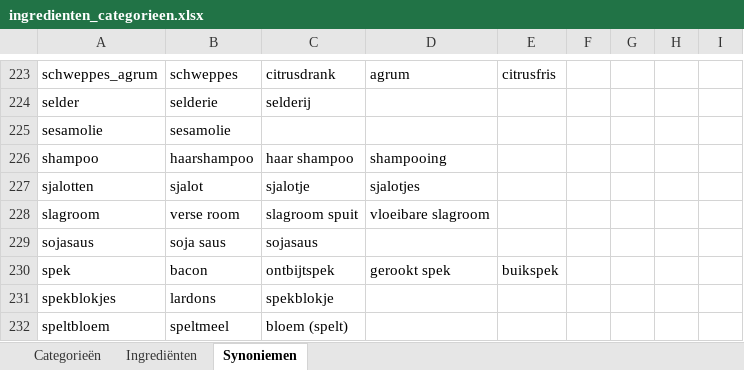
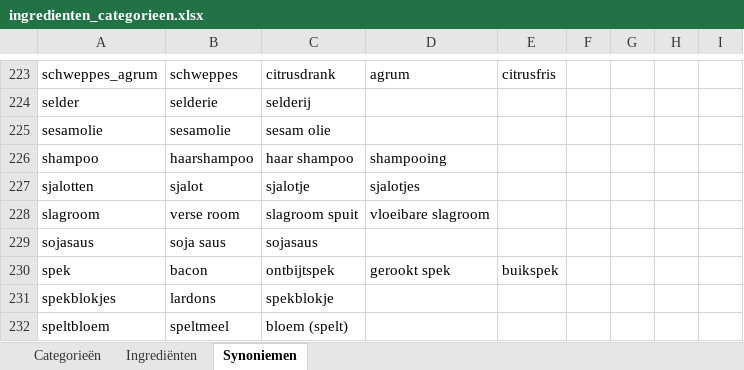
Before and after one commit to kristoflesaffre/ShoppingList, an Excel workbook: public/images/items/ingredienten_categorieen.xlsx, sheet Synoniemen, drawn as a sheet; only a part is shown, gaps mark what is left out; values as stored, in another font and other column widths than the file's, no cell formats; the diff covers the shown part only; the diff names each change by its address in the sheet, - before the commit and + after, or states it on an @@ line.

```diff
--- a/public/images/items/ingredienten_categorieen.xlsx (sheet Synoniemen)
+++ b/public/images/items/ingredienten_categorieen.xlsx (sheet Synoniemen)
-C225: (empty)
+C225: sesam olie
```
Also changed, not shown: 55 added rows elsewhere in this sheet, sheet Ingrediënten, sheet Categorieën, cell formats, 3 other files.
